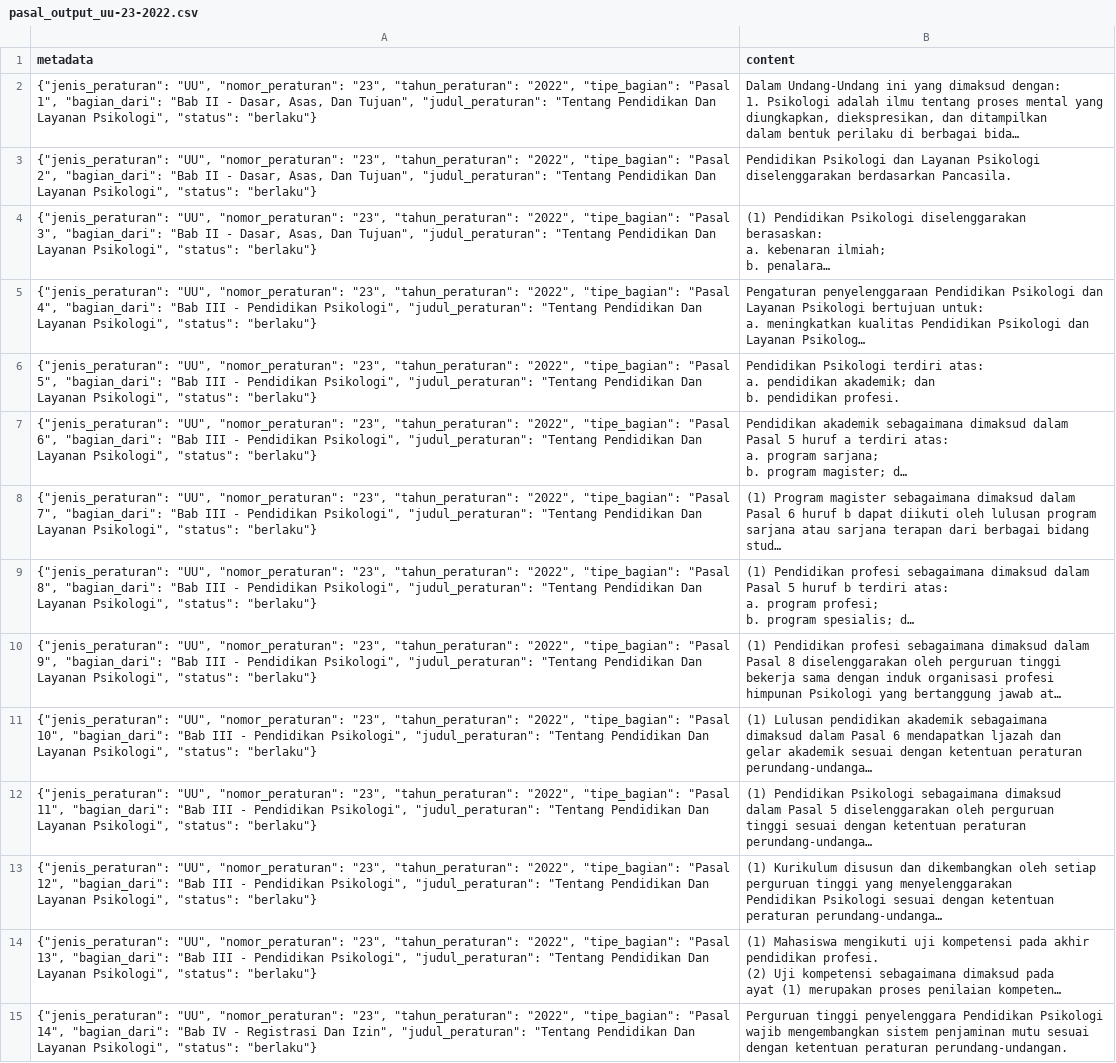
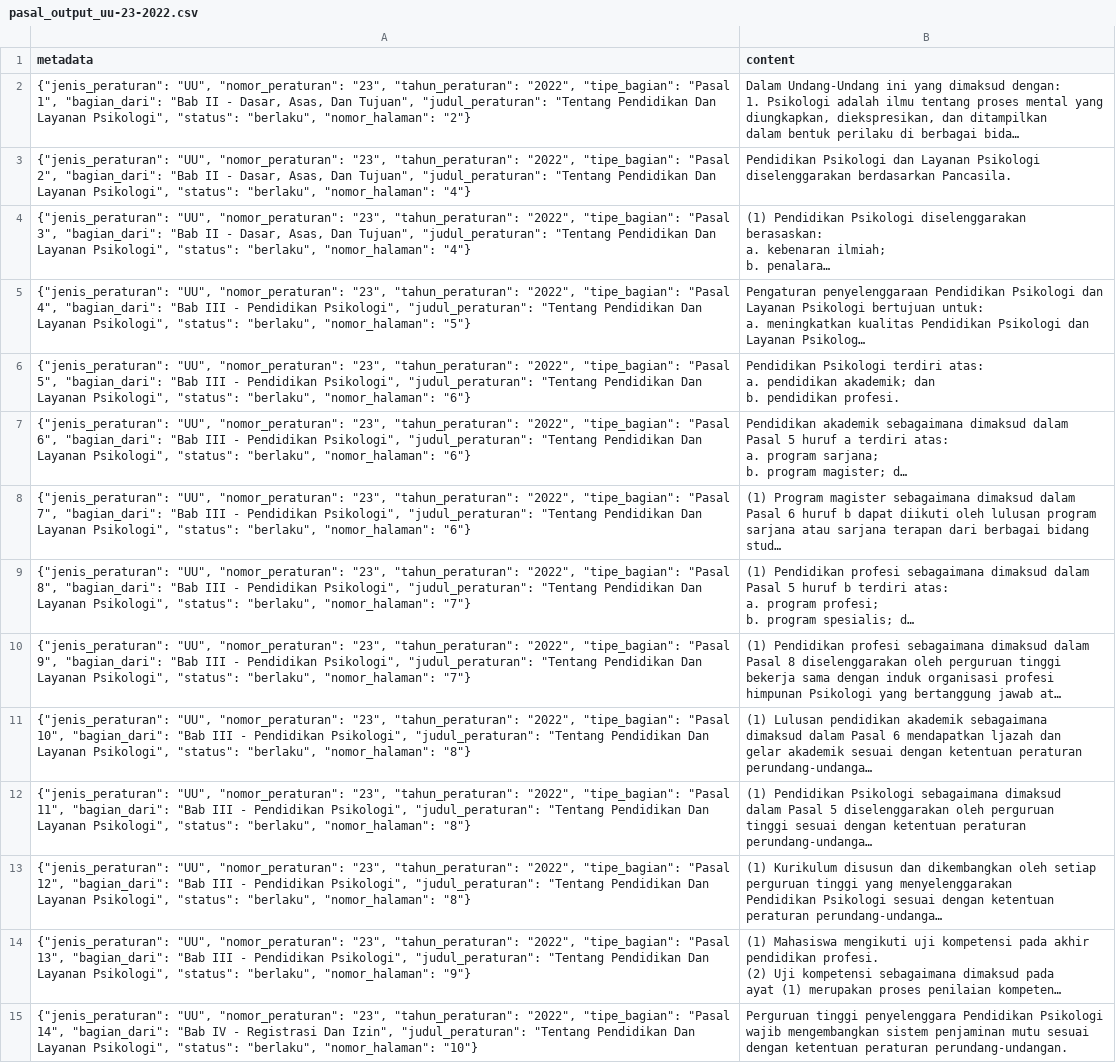
Before and after one commit to LexMedica-Chatbot/Question-Answering-RAG, a CSV file: data/processed/pasal_output_uu-23-2022.csv, drawn as a sheet; only a part is shown; long unchanged cells end in …; the diff covers the shown part only; the diff names each change by its address in the sheet, - before the commit and + after, or states it on an @@ line.

```diff
--- a/data/processed/pasal_output_uu-23-2022.csv
+++ b/data/processed/pasal_output_uu-23-2022.csv
-A2 (metadata): …Psikologi", "status": "berlaku"}
+A2 (metadata): …Psikologi", "status": "berlaku", "nomor_halaman": "2"}
-A3 (metadata): …Psikologi", "status": "berlaku"}
+A3 (metadata): …Psikologi", "status": "berlaku", "nomor_halaman": "4"}
-A4 (metadata): …Psikologi", "status": "berlaku"}
+A4 (metadata): …Psikologi", "status": "berlaku", "nomor_halaman": "4"}
-A5 (metadata): …Psikologi", "status": "berlaku"}
+A5 (metadata): …Psikologi", "status": "berlaku", "nomor_halaman": "5"}
-A6 (metadata): …Psikologi", "status": "berlaku"}
+A6 (metadata): …Psikologi", "status": "berlaku", "nomor_halaman": "6"}
-A7 (metadata): …Psikologi", "status": "berlaku"}
+A7 (metadata): …Psikologi", "status": "berlaku", "nomor_halaman": "6"}
-A8 (metadata): …Psikologi", "status": "berlaku"}
+A8 (metadata): …Psikologi", "status": "berlaku", "nomor_halaman": "6"}
-A9 (metadata): …Psikologi", "status": "berlaku"}
+A9 (metadata): …Psikologi", "status": "berlaku", "nomor_halaman": "7"}
-A10 (metadata): …Psikologi", "status": "berlaku"}
+A10 (metadata): …Psikologi", "status": "berlaku", "nomor_halaman": "7"}
-A11 (metadata): …Psikologi", "status": "berlaku"}
+A11 (metadata): …Psikologi", "status": "berlaku", "nomor_halaman": "8"}
-A12 (metadata): …Psikologi", "status": "berlaku"}
+A12 (metadata): …Psikologi", "status": "berlaku", "nomor_halaman": "8"}
-A13 (metadata): …Psikologi", "status": "berlaku"}
+A13 (metadata): …Psikologi", "status": "berlaku", "nomor_halaman": "8"}
-A14 (metadata): …Psikologi", "status": "berlaku"}
+A14 (metadata): …Psikologi", "status": "berlaku", "nomor_halaman": "9"}
-A15 (metadata): …Psikologi", "status": "berlaku"}
+A15 (metadata): …Psikologi", "status": "berlaku", "nomor_halaman": "10"}
```
Also changed, not shown: 42 edited cells elsewhere in this file, data/processed/pasal_output_UU-40-2004.csv, data/processed/pasal_output_uu-1-2018.csv, 6 other files.
